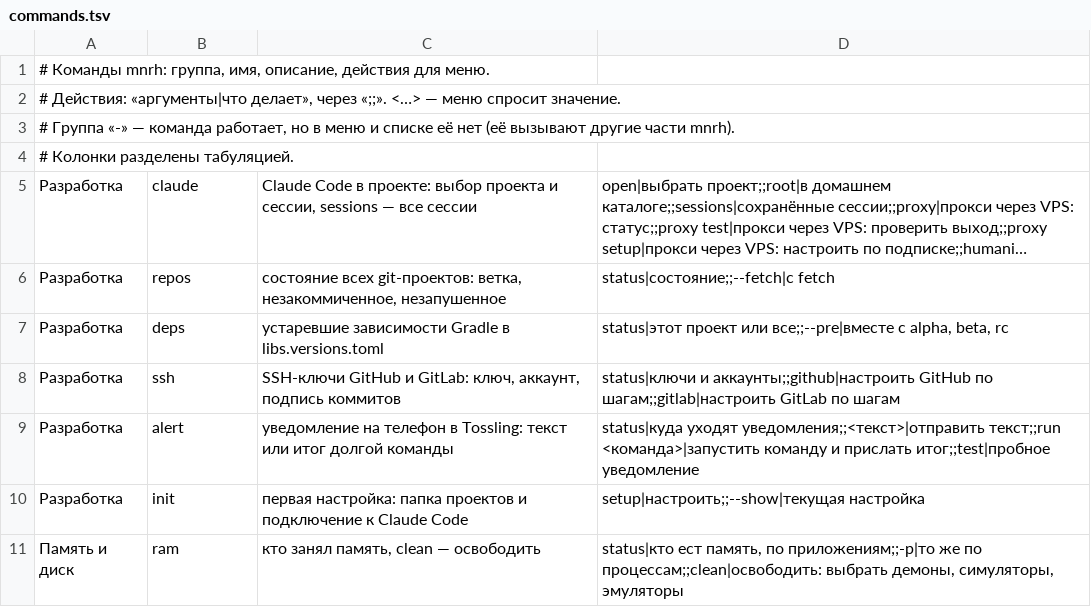
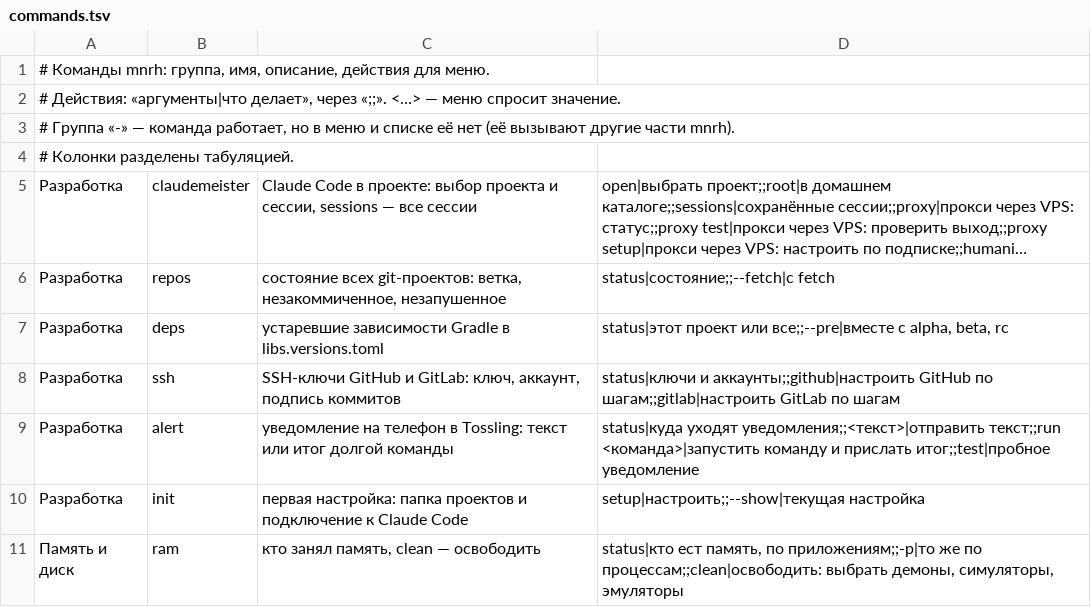
Before and after one commit to kopylovis/mnrh-utils, a TSV file: share/mnrh/commands.tsv, drawn as a sheet; only a part is shown; long unchanged cells end in …; the diff names each change by its address in the sheet, - before the commit and + after, or states it on an @@ line.

Commit message:
mnrh claude is now mnrh claudemeister
The menu, help and README use the new name. mnrh claude stays as a hidden alias,
like mem and kd, so old hooks and habits keep working. Hints inside mnrh point
at claudemeister directly.

```diff
--- a/share/mnrh/commands.tsv
+++ b/share/mnrh/commands.tsv
-B5: claude
+B5: claudemeister
```
Also changed, not shown: 13 other files.
